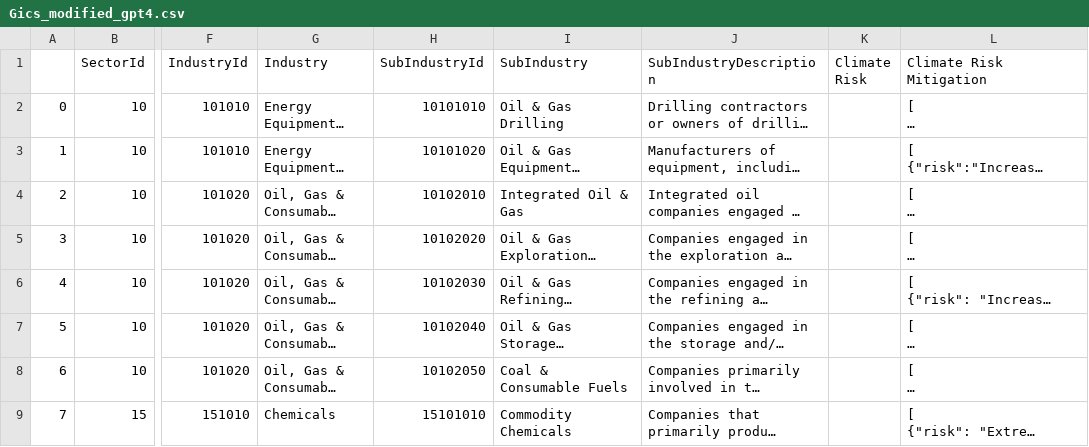
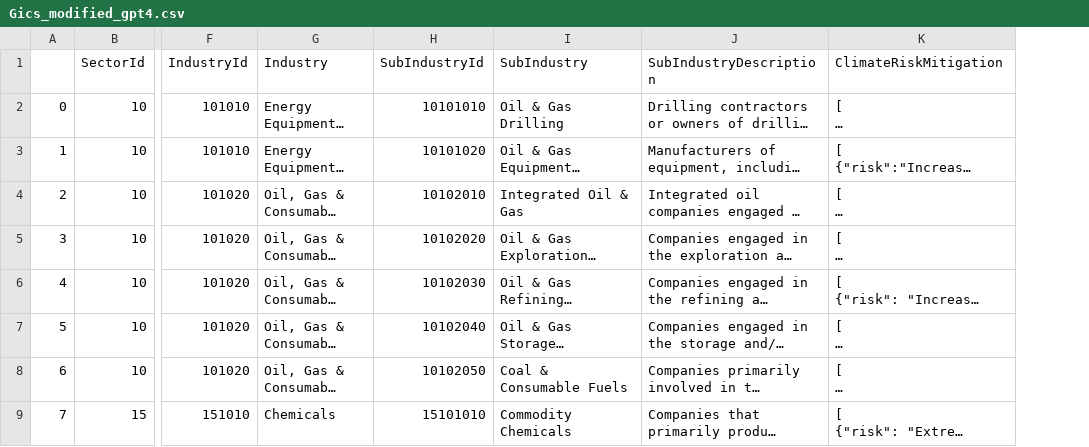
Before and after one commit to biotic-labor/ClimateRiskAI, a CSV file: Scratchspace/Gics_modified_gpt4.csv, drawn as a sheet; only a part is shown, gaps mark what is left out; long unchanged cells end in …; removed rows and columns are numbered as before the commit, all else as after; the diff names each change by its address in the sheet, - before the commit and + after, or states it on an @@ line.

Commit message:
Fix column name

```diff
--- a/Scratchspace/Gics_modified_gpt4.csv
+++ b/Scratchspace/Gics_modified_gpt4.csv
-column K (Climate Risk), empty
-K1: Climate Risk Mitigation
+K1: ClimateRiskMitigation
```
